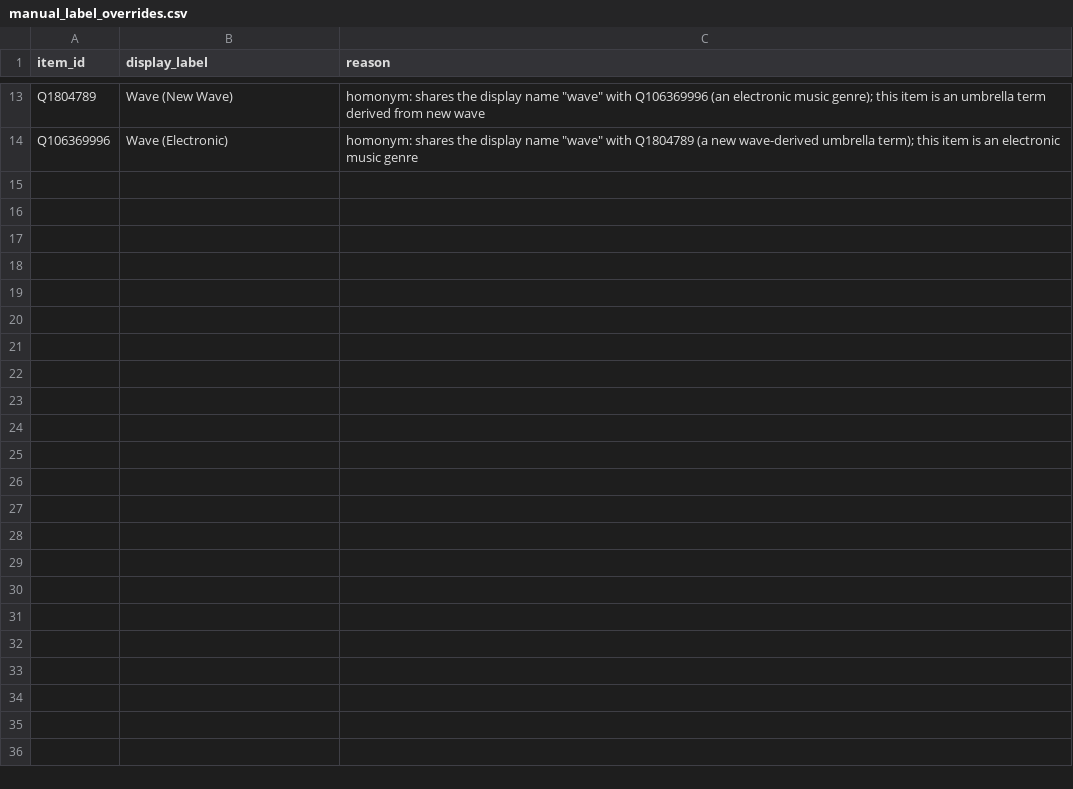
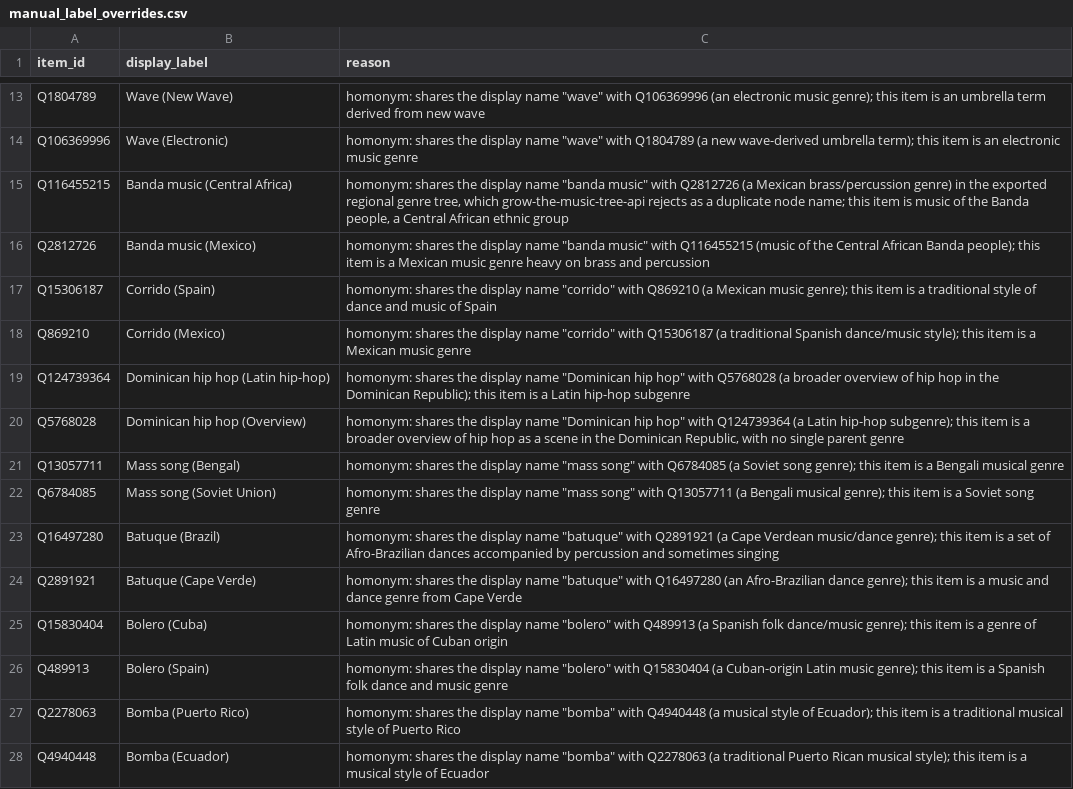
Before and after one commit to BehindTheMusicTree/the-music-tree-pipelines, a CSV file: pipelines/wikidata/src/wikidata/silver/manual_label_overrides.csv, drawn as a sheet; only a part is shown, gaps mark what is left out; the diff covers the shown part only; the diff names each change by its address in the sheet, - before the commit and + after, or states it on an @@ line.

```diff
--- a/pipelines/wikidata/src/wikidata/silver/manual_label_overrides.csv
+++ b/pipelines/wikidata/src/wikidata/silver/manual_label_overrides.csv
+row 15: Q116455215 | Banda music (Central Africa) | homonym: shares the display name "banda music" with Q2812726 (a Mexican brass/percussion genre) in the exported regional genre tree, which grow-the-music-tree-api rejects as a duplicate node name; this item is music of the Banda people, a Central African ethnic group
+row 16: Q2812726 | Banda music (Mexico) | homonym: shares the display name "banda music" with Q116455215 (music of the Central African Banda people); this item is a Mexican music genre heavy on brass and percussion
+row 17: Q15306187 | Corrido (Spain) | homonym: shares the display name "corrido" with Q869210 (a Mexican music genre); this item is a traditional style of dance and music of Spain
+row 18: Q869210 | Corrido (Mexico) | homonym: shares the display name "corrido" with Q15306187 (a traditional Spanish dance/music style); this item is a Mexican music genre
+row 19: Q124739364 | Dominican hip hop (Latin hip-hop) | homonym: shares the display name "Dominican hip hop" with Q5768028 (a broader overview of hip hop in the Dominican Republic); this item is a Latin hip-hop subgenre
+row 20: Q5768028 | Dominican hip hop (Overview) | homonym: shares the display name "Dominican hip hop" with Q124739364 (a Latin hip-hop subgenre); this item is a broader overview of hip hop as a scene in the Dominican Republic, with no single parent genre
+row 21: Q13057711 | Mass song (Bengal) | homonym: shares the display name "mass song" with Q6784085 (a Soviet song genre); this item is a Bengali musical genre
+row 22: Q6784085 | Mass song (Soviet Union) | homonym: shares the display name "mass song" with Q13057711 (a Bengali musical genre); this item is a Soviet song genre
+row 23: Q16497280 | Batuque (Brazil) | homonym: shares the display name "batuque" with Q2891921 (a Cape Verdean music/dance genre); this item is a set of Afro-Brazilian dances accompanied by percussion and sometimes singing
+row 24: Q2891921 | Batuque (Cape Verde) | homonym: shares the display name "batuque" with Q16497280 (an Afro-Brazilian dance genre); this item is a music and dance genre from Cape Verde
+row 25: Q15830404 | Bolero (Cuba) | homonym: shares the display name "bolero" with Q489913 (a Spanish folk dance/music genre); this item is a genre of Latin music of Cuban origin
+row 26: Q489913 | Bolero (Spain) | homonym: shares the display name "bolero" with Q15830404 (a Cuban-origin Latin music genre); this item is a Spanish folk dance and music genre
+row 27: Q2278063 | Bomba (Puerto Rico) | homonym: shares the display name "bomba" with Q4940448 (a musical style of Ecuador); this item is a traditional musical style of Puerto Rico
+row 28: Q4940448 | Bomba (Ecuador) | homonym: shares the display name "bomba" with Q2278063 (a traditional Puerto Rican musical style); this item is a musical style of Ecuador
```
Also changed, not shown: 13 added rows elsewhere in this file, pipelines/gold/src/gold/manual_canonical_genre_pop_side.csv, pipelines/wikidata/src/wikidata/silver/manual_regional_overrides.csv, 9 other files.
